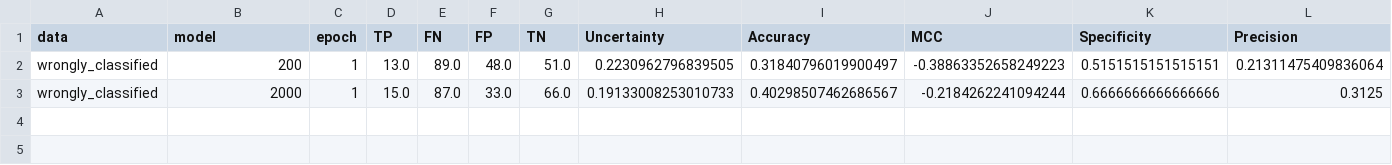
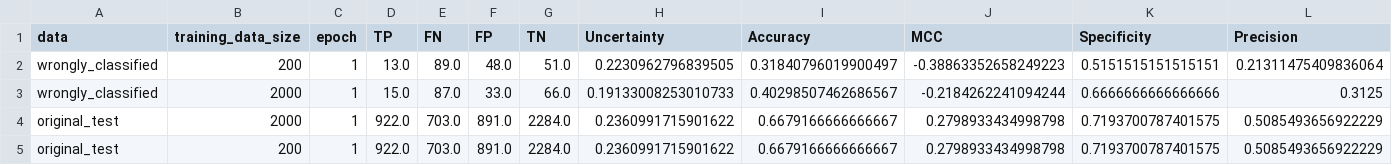
Before and after one commit to zaczaczac5/GCNN_Bayesian, a CSV file: NR-AR/epi_compare.csv, drawn as a sheet; only a part is shown; rows hold the shown columns only; the diff names each change by its address in the sheet, - before the commit and + after, or states it on an @@ line.

Commit message:
Update epi_compare.csv

```diff
--- a/NR-AR/epi_compare.csv
+++ b/NR-AR/epi_compare.csv
-B1: model
+B1: training_data_size
+row 4: original_test | 2000 | 1 | 922.0 | 703.0 | 891.0 | 2284.0 | 0.2360991715901622 | 0.6679166666666667 | 0.2798933434998798 | 0.7193700787401575 | 0.5085493656922229
+row 5: original_test | 200 | 1 | 922.0 | 703.0 | 891.0 | 2284.0 | 0.2360991715901622 | 0.6679166666666667 | 0.2798933434998798 | 0.7193700787401575 | 0.5085493656922229
```
